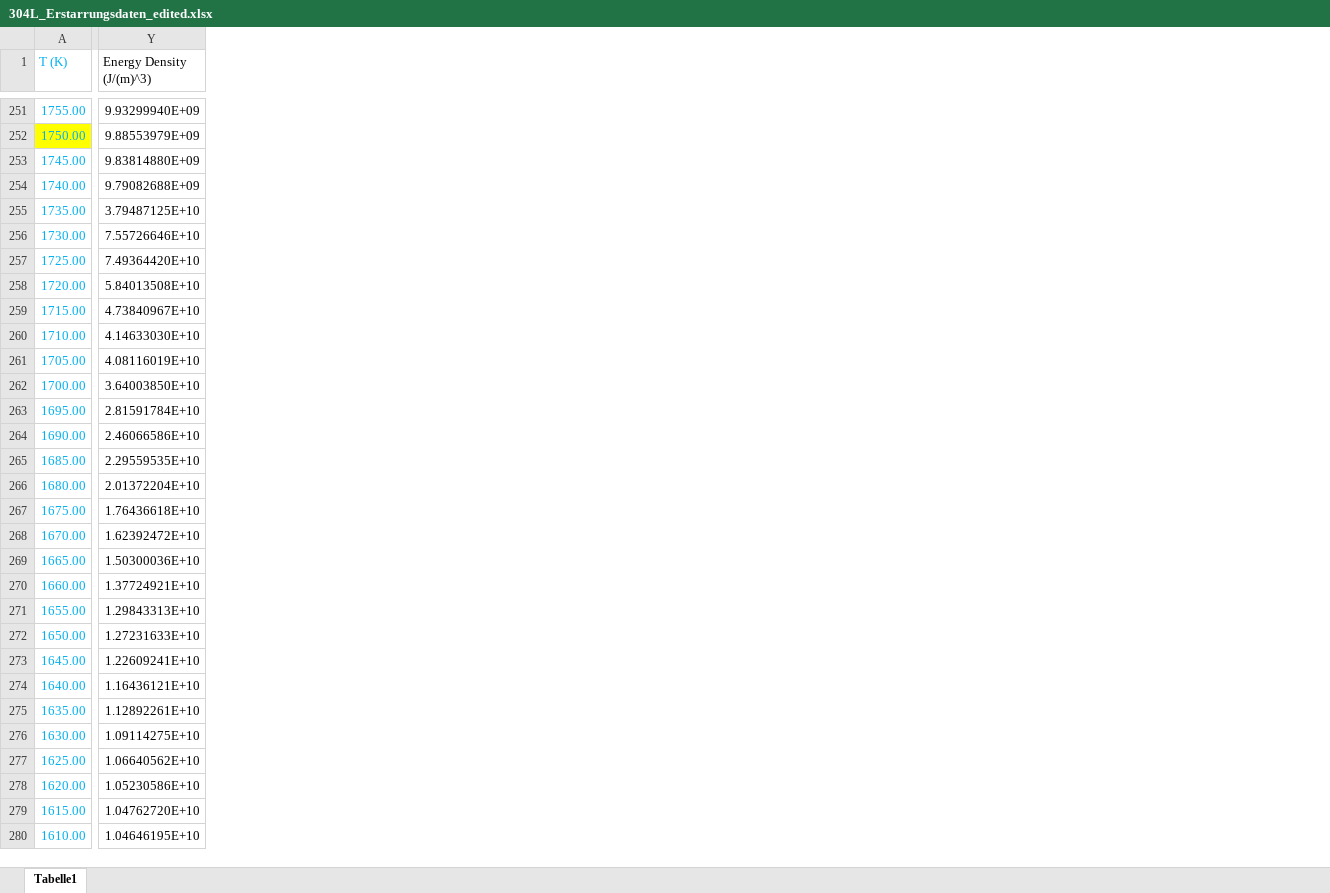
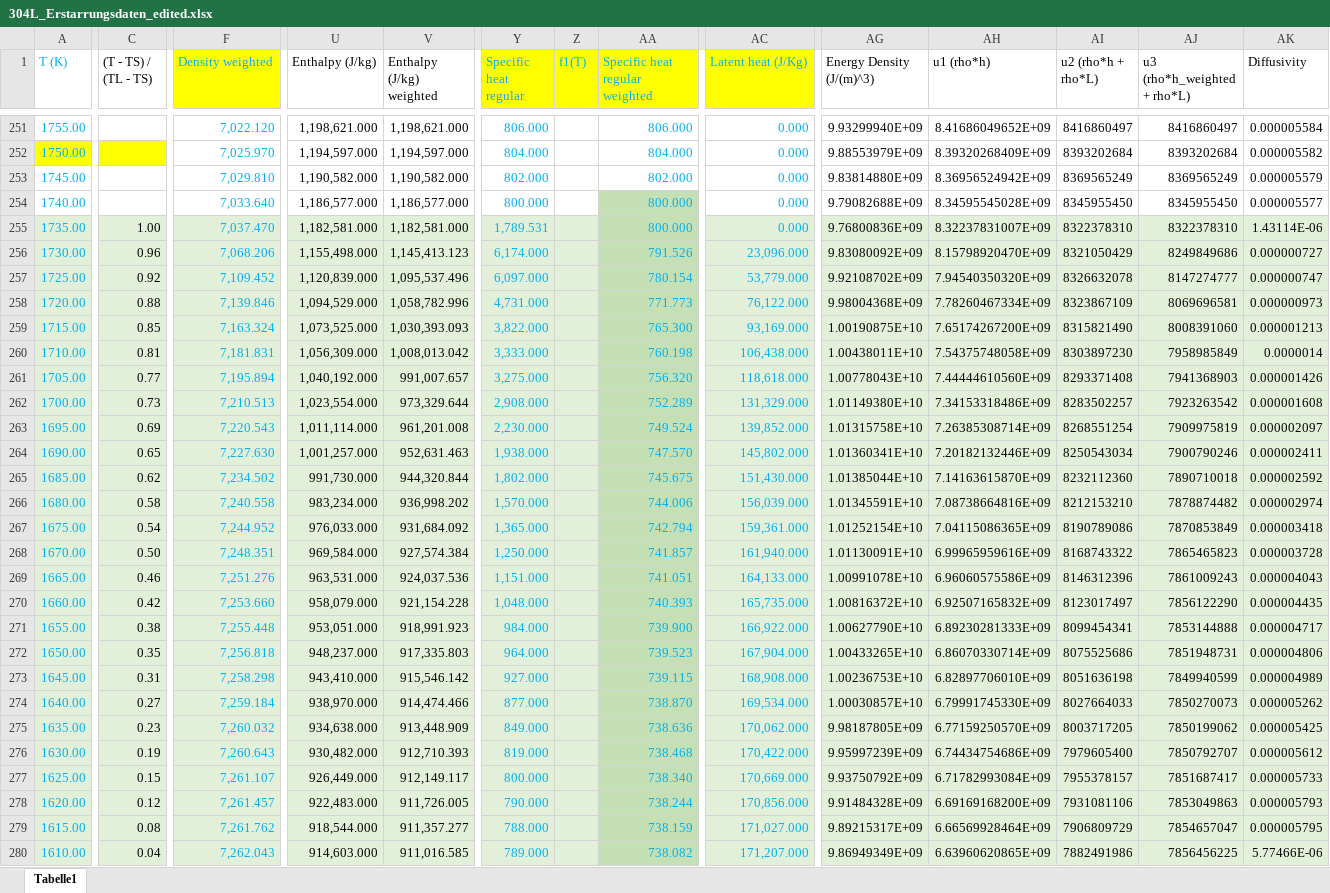
Before and after one commit to rahildoshi97/pymatlib, an Excel workbook: src/pymatlib/data/alloys/SS316L/304L_Erstarrungsdaten_edited.xlsx, sheet Tabelle1, drawn as a sheet; only a part is shown, gaps mark what is left out; values as stored, in another font and other column widths than the file's, no borders; addresses are those after the commit; the diff covers the shown part only; the diff names each change by its address in the sheet, - before the commit and + after, or states it on an @@ line.

Commit message:
Update SS304l.xlsx data file

```diff
--- a/src/pymatlib/data/alloys/SS316L/304L_Erstarrungsdaten_edited.xlsx (sheet Tabelle1)
+++ b/src/pymatlib/data/alloys/SS316L/304L_Erstarrungsdaten_edited.xlsx (sheet Tabelle1)
+column C ((T - TS) / (TL - TS)), rows 255-280: 1.00 | 0.96 | 0.92 | 0.88 | 0.85 | 0.81 | 0.77 | 0.73 | 0.69 | 0.65 | 0.62 | 0.58 | 0.54 | 0.50 | 0.46 | 0.42 | 0.38 | 0.35 | 0.31 | 0.27 | 0.23 | 0.19 | 0.15 | 0.12 | 0.08 | 0.04
+column F (Density weighted), rows 251-280: 7,022.120 | 7,025.970 | 7,029.810 | 7,033.640 | 7,037.470 | 7,068.206 | 7,109.452 | 7,139.846 | 7,163.324 | 7,181.831 | 7,195.894 | 7,210.513 | 7,220.543 | 7,227.630 | 7,234.502 | 7,240.558 | 7,244.952 | 7,248.351 | 7,251.276 | 7,253.660 | 7,255.448 | 7,256.818 | 7,258.298 | 7,259.184 | 7,260.032 | 7,260.643 | 7,261.107 | 7,261.457 | 7,261.762 | 7,262.043
+column U (Enthalpy (J/kg)), rows 251-280: 1,198,621.000 | 1,194,597.000 | 1,190,582.000 | 1,186,577.000 | 1,182,581.000 | 1,155,498.000 | 1,120,839.000 | 1,094,529.000 | 1,073,525.000 | 1,056,309.000 | 1,040,192.000 | 1,023,554.000 | 1,011,114.000 | 1,001,257.000 | 991,730.000 | 983,234.000 | 976,033.000 | 969,584.000 | 963,531.000 | 958,079.000 | 953,051.000 | 948,237.000 | 943,410.000 | 938,970.000 | 934,638.000 | 930,482.000 | 926,449.000 | 922,483.000 | 918,544.000 | 914,603.000
+column V (Enthalpy (J/kg) weighted), rows 251-280: 1,198,621.000 | 1,194,597.000 | 1,190,582.000 | 1,186,577.000 | 1,182,581.000 | 1,145,413.123 | 1,095,537.496 | 1,058,782.996 | 1,030,393.093 | 1,008,013.042 | 991,007.657 | 973,329.644 | 961,201.008 | 952,631.463 | 944,320.844 | 936,998.202 | 931,684.092 | 927,574.384 | 924,037.536 | 921,154.228 | 918,991.923 | 917,335.803 | 915,546.142 | 914,474.466 | 913,448.909 | 912,710.393 | 912,149.117 | 911,726.005 | 911,357.277 | 911,016.585
+column Y (Specific heat regular), rows 251-280: 806.000 | 804.000 | 802.000 | 800.000 | 1,789.531 | 6,174.000 | 6,097.000 | 4,731.000 | 3,822.000 | 3,333.000 | 3,275.000 | 2,908.000 | 2,230.000 | 1,938.000 | 1,802.000 | 1,570.000 | 1,365.000 | 1,250.000 | 1,151.000 | 1,048.000 | 984.000 | 964.000 | 927.000 | 877.000 | 849.000 | 819.000 | 800.000 | 790.000 | 788.000 | 789.000
+column Z (f1(T)), empty
+column AA (Specific heat regular weighted), rows 251-280: 806.000 | 804.000 | 802.000 | 800.000 | 800.000 | 791.526 | 780.154 | 771.773 | 765.300 | 760.198 | 756.320 | 752.289 | 749.524 | 747.570 | 745.675 | 744.006 | 742.794 | 741.857 | 741.051 | 740.393 | 739.900 | 739.523 | 739.115 | 738.870 | 738.636 | 738.468 | 738.340 | 738.244 | 738.159 | 738.082
+column AC (Latent heat (J/Kg)), rows 251-280: 0.000 | 0.000 | 0.000 | 0.000 | 0.000 | 23,096.000 | 53,779.000 | 76,122.000 | 93,169.000 | 106,438.000 | 118,618.000 | 131,329.000 | 139,852.000 | 145,802.000 | 151,430.000 | 156,039.000 | 159,361.000 | 161,940.000 | 164,133.000 | 165,735.000 | 166,922.000 | 167,904.000 | 168,908.000 | 169,534.000 | 170,062.000 | 170,422.000 | 170,669.000 | 170,856.000 | 171,027.000 | 171,207.000
+column AH (u1 (rho*h)), rows 251-280: 8.41686049652E+09 | 8.39320268409E+09 | 8.36956524942E+09 | 8.34595545028E+09 | 8.32237831007E+09 | 8.15798920470E+09 | 7.94540350320E+09 | 7.78260467334E+09 | 7.65174267200E+09 | 7.54375748058E+09 | 7.44444610560E+09 | 7.34153318486E+09 | 7.26385308714E+09 | 7.20182132446E+09 | 7.14163615870E+09 | 7.08738664816E+09 | 7.04115086365E+09 | 6.99965959616E+09 | 6.96060575586E+09 | 6.92507165832E+09 | 6.89230281333E+09 | 6.86070330714E+09 | 6.82897706010E+09 | 6.79991745330E+09 | 6.77159250570E+09 | 6.74434754686E+09 | 6.71782993084E+09 | 6.69169168200E+09 | 6.66569928464E+09 | 6.63960620865E+09
+column AI (u2 (rho*h + rho*L)), rows 251-280: 8416860497 | 8393202684 | 8369565249 | 8345955450 | 8322378310 | 8321050429 | 8326632078 | 8323867109 | 8315821490 | 8303897230 | 8293371408 | 8283502257 | 8268551254 | 8250543034 | 8232112360 | 8212153210 | 8190789086 | 8168743322 | 8146312396 | 8123017497 | 8099454341 | 8075525686 | 8051636198 | 8027664033 | 8003717205 | 7979605400 | 7955378157 | 7931081106 | 7906809729 | 7882491986
+column AJ (u3 (rho*h_weighted + rho*L)), rows 251-280: 8416860497 | 8393202684 | 8369565249 | 8345955450 | 8322378310 | 8249849686 | 8147274777 | 8069696581 | 8008391060 | 7958985849 | 7941368903 | 7923263542 | 7909975819 | 7900790246 | 7890710018 | 7878874482 | 7870853849 | 7865465823 | 7861009243 | 7856122290 | 7853144888 | 7851948731 | 7849940599 | 7850270073 | 7850199062 | 7850792707 | 7851687417 | 7853049863 | 7854657047 | 7856456225
+column AK (Diffusivity), rows 251-280: 0.000005584 | 0.000005582 | 0.000005579 | 0.000005577 | 1.43114E-06 | 0.000000727 | 0.000000747 | 0.000000973 | 0.000001213 | 0.0000014 | 0.000001426 | 0.000001608 | 0.000002097 | 0.000002411 | 0.000002592 | 0.000002974 | 0.000003418 | 0.000003728 | 0.000004043 | 0.000004435 | 0.000004717 | 0.000004806 | 0.000004989 | 0.000005262 | 0.000005425 | 0.000005612 | 0.000005733 | 0.000005793 | 0.000005795 | 5.77466E-06
-A255:A280 fill: none
+A255:A280 fill: #E2F0D9
-AG255:AG280 fill: none
+AG255:AG280 fill: #E2F0D9
-AG255 (Energy Density (J/(m)^3)): 3.79487125E+10
+AG255 (Energy Density (J/(m)^3)): 9.76800836E+09
-AG256 (Energy Density (J/(m)^3)): 7.55726646E+10
+AG256 (Energy Density (J/(m)^3)): 9.83080092E+09
-AG257 (Energy Density (J/(m)^3)): 7.49364420E+10
+AG257 (Energy Density (J/(m)^3)): 9.92108702E+09
-AG258 (Energy Density (J/(m)^3)): 5.84013508E+10
+AG258 (Energy Density (J/(m)^3)): 9.98004368E+09
-AG259 (Energy Density (J/(m)^3)): 4.73840967E+10
+AG259 (Energy Density (J/(m)^3)): 1.00190875E+10
-AG260 (Energy Density (J/(m)^3)): 4.14633030E+10
+AG260 (Energy Density (J/(m)^3)): 1.00438011E+10
-AG261 (Energy Density (J/(m)^3)): 4.08116019E+10
+AG261 (Energy Density (J/(m)^3)): 1.00778043E+10
-AG262 (Energy Density (J/(m)^3)): 3.64003850E+10
+AG262 (Energy Density (J/(m)^3)): 1.01149380E+10
-AG263 (Energy Density (J/(m)^3)): 2.81591784E+10
+AG263 (Energy Density (J/(m)^3)): 1.01315758E+10
-AG264 (Energy Density (J/(m)^3)): 2.46066586E+10
+AG264 (Energy Density (J/(m)^3)): 1.01360341E+10
-AG265 (Energy Density (J/(m)^3)): 2.29559535E+10
+AG265 (Energy Density (J/(m)^3)): 1.01385044E+10
-AG266 (Energy Density (J/(m)^3)): 2.01372204E+10
+AG266 (Energy Density (J/(m)^3)): 1.01345591E+10
-AG267 (Energy Density (J/(m)^3)): 1.76436618E+10
+AG267 (Energy Density (J/(m)^3)): 1.01252154E+10
-AG268 (Energy Density (J/(m)^3)): 1.62392472E+10
+AG268 (Energy Density (J/(m)^3)): 1.01130091E+10
-AG269 (Energy Density (J/(m)^3)): 1.50300036E+10
+AG269 (Energy Density (J/(m)^3)): 1.00991078E+10
-AG270 (Energy Density (J/(m)^3)): 1.37724921E+10
+AG270 (Energy Density (J/(m)^3)): 1.00816372E+10
-AG271 (Energy Density (J/(m)^3)): 1.29843313E+10
+AG271 (Energy Density (J/(m)^3)): 1.00627790E+10
-AG272 (Energy Density (J/(m)^3)): 1.27231633E+10
+AG272 (Energy Density (J/(m)^3)): 1.00433265E+10
-AG273 (Energy Density (J/(m)^3)): 1.22609241E+10
+AG273 (Energy Density (J/(m)^3)): 1.00236753E+10
-AG274 (Energy Density (J/(m)^3)): 1.16436121E+10
+AG274 (Energy Density (J/(m)^3)): 1.00030857E+10
-AG275 (Energy Density (J/(m)^3)): 1.12892261E+10
+AG275 (Energy Density (J/(m)^3)): 9.98187805E+09
-AG276 (Energy Density (J/(m)^3)): 1.09114275E+10
+AG276 (Energy Density (J/(m)^3)): 9.95997239E+09
-AG277 (Energy Density (J/(m)^3)): 1.06640562E+10
+AG277 (Energy Density (J/(m)^3)): 9.93750792E+09
-AG278 (Energy Density (J/(m)^3)): 1.05230586E+10
+AG278 (Energy Density (J/(m)^3)): 9.91484328E+09
-AG279 (Energy Density (J/(m)^3)): 1.04762720E+10
+AG279 (Energy Density (J/(m)^3)): 9.89215317E+09
-AG280 (Energy Density (J/(m)^3)): 1.04646195E+10
+AG280 (Energy Density (J/(m)^3)): 9.86949349E+09
```
Also changed, not shown: 643 edited cells and cell formats elsewhere in this sheet, formulas that keep their value.
